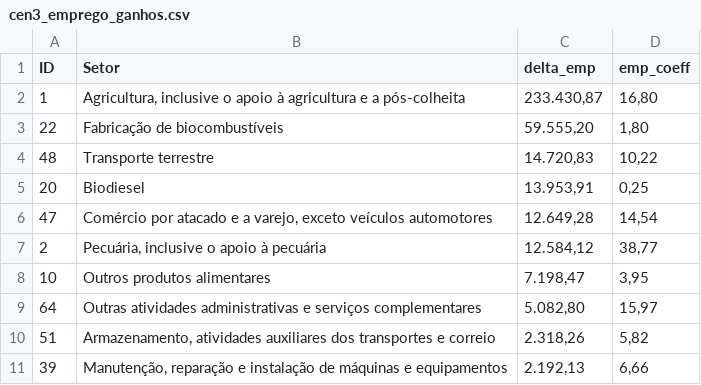
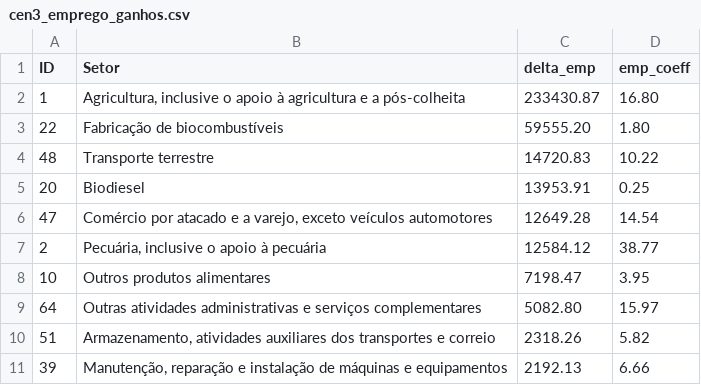
Before and after one commit to noguilhermee/mip-energia, a CSV file: data/cenarios/cenario3/cen3_emprego_ganhos.csv, drawn as a sheet.

```diff
--- a/data/cenarios/cenario3/cen3_emprego_ganhos.csv
+++ b/data/cenarios/cenario3/cen3_emprego_ganhos.csv
@@ -1,11 +1,11 @@
 ID;Setor;delta_emp;emp_coeff
-1;Agricultura, inclusive o apoio à agricultura e a pós-colheita;233.430,87;16,80
-22;Fabricação de biocombustíveis;59.555,20;1,80
-48;Transporte terrestre;14.720,83;10,22
-20;Biodiesel;13.953,91;0,25
-47;Comércio por atacado e a varejo, exceto veículos automotores;12.649,28;14,54
-2;Pecuária, inclusive o apoio à pecuária;12.584,12;38,77
-10;Outros produtos alimentares;7.198,47;3,95
-64;Outras atividades administrativas e serviços complementares;5.082,80;15,97
-51;Armazenamento, atividades auxiliares dos transportes e correio;2.318,26;5,82
-39;Manutenção, reparação e instalação de máquinas e equipamentos;2.192,13;6,66
+1;Agricultura, inclusive o apoio à agricultura e a pós-colheita;233430.87;16.80
+22;Fabricação de biocombustíveis;59555.20;1.80
+48;Transporte terrestre;14720.83;10.22
+20;Biodiesel;13953.91;0.25
+47;Comércio por atacado e a varejo, exceto veículos automotores;12649.28;14.54
+2;Pecuária, inclusive o apoio à pecuária;12584.12;38.77
+10;Outros produtos alimentares;7198.47;3.95
+64;Outras atividades administrativas e serviços complementares;5082.80;15.97
+51;Armazenamento, atividades auxiliares dos transportes e correio;2318.26;5.82
+39;Manutenção, reparação e instalação de máquinas e equipamentos;2192.13;6.66
```
Also changed, not shown: data/cenarios/cenario3/cen3_emprego_perdas.csv, 10 other files.
